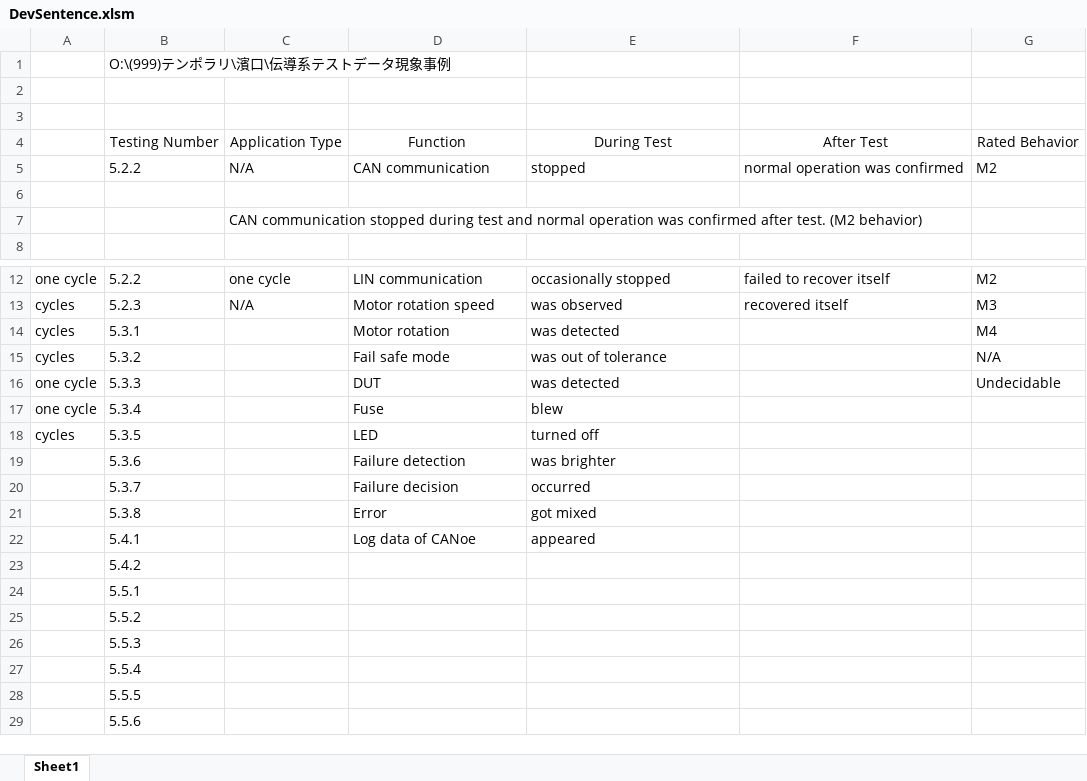
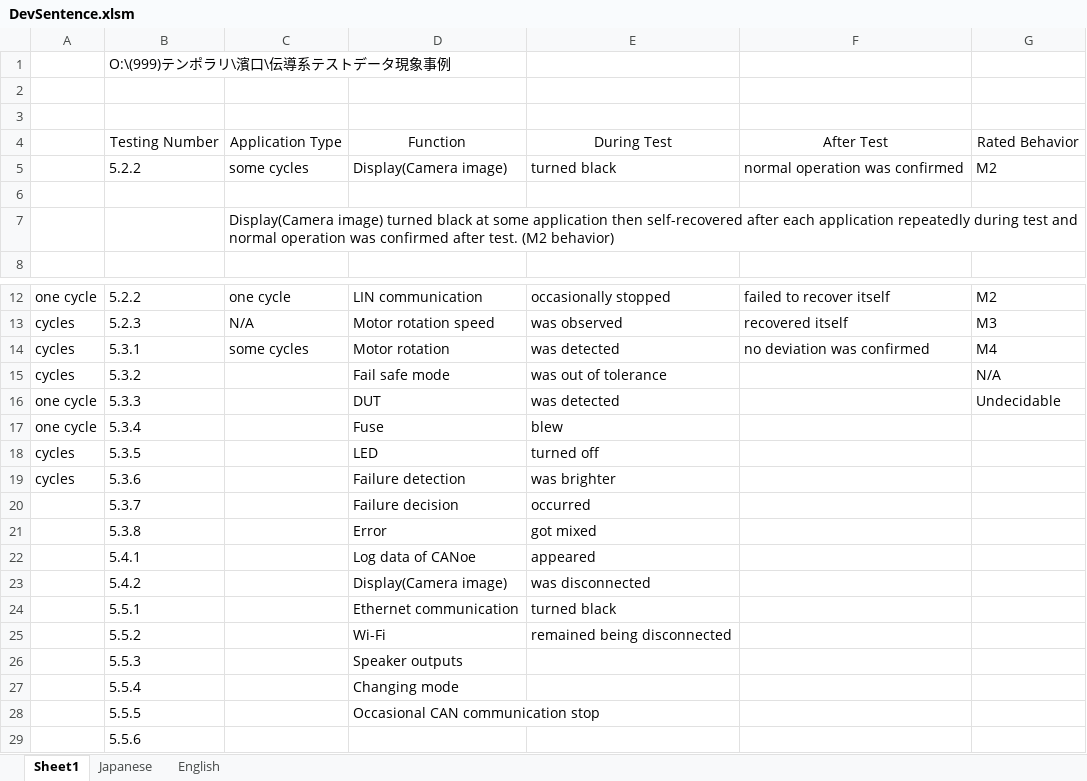
Before and after one commit to Chigumaha/DevSentence, an Excel workbook: layout/DevSentence.xlsm, sheet Sheet1, drawn as a sheet; only a part is shown, gaps mark what is left out; values as stored, in another font and other column widths than the file's, no borders; charts and pictures not drawn; the diff names each change by its address in the sheet, - before the commit and + after, or states it on an @@ line.

```diff
--- a/layout/DevSentence.xlsm (sheet Sheet1)
+++ b/layout/DevSentence.xlsm (sheet Sheet1)
+sheet tab: Japanese
+sheet tab: English
-C5: N/A
+C5: some cycles
-D5: CAN communication
+D5: Display(Camera image)
-E5: stopped
+E5: turned black
-C7: CAN communication stopped during test…
+C7: Display(Camera image) turned black at some application then self-recovered after each application repeatedly during test…
-C14: (empty)
+C14: some cycles
-F14: (empty)
+F14: no deviation was confirmed
-A19: (empty)
+A19: cycles
-D23: (empty)
+D23: Display(Camera image)
-E23: (empty)
+E23: was disconnected
-D24: (empty)
+D24: Ethernet communication
-E24: (empty)
+E24: turned black
-D25: (empty)
+D25: Wi-Fi
-E25: (empty)
+E25: remained being disconnected
-D26: (empty)
+D26: Speaker outputs
-D27: (empty)
+D27: Changing mode
-D28: (empty)
+D28: Occasional CAN communication stop
```
Also changed, not shown: 1 other file.
